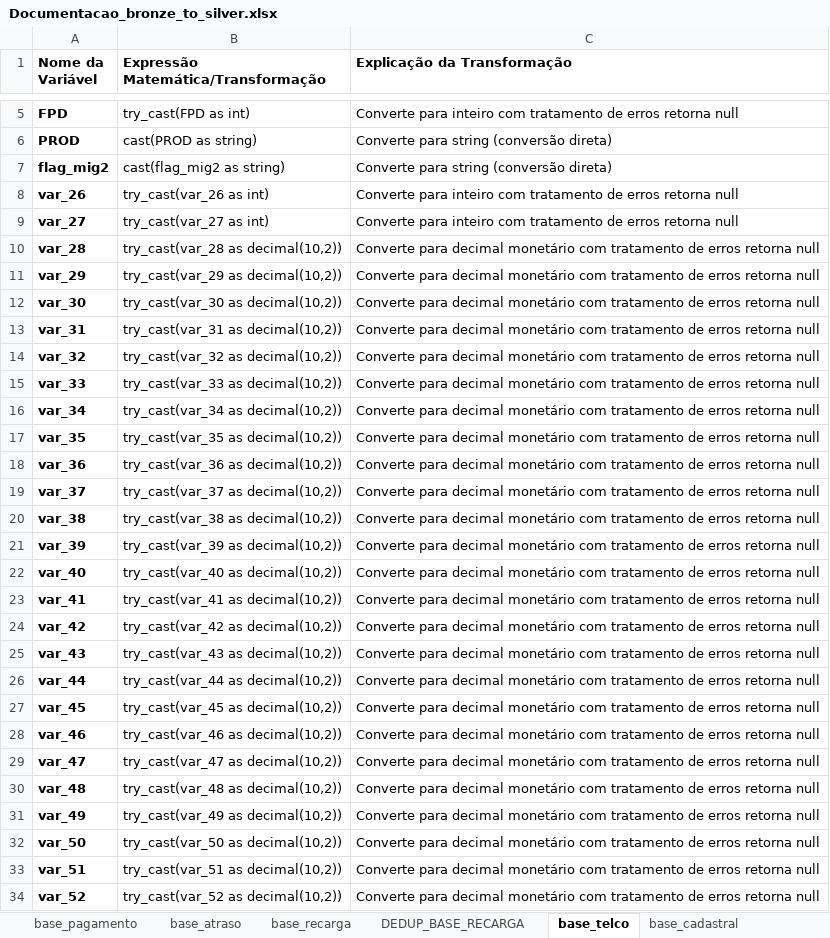
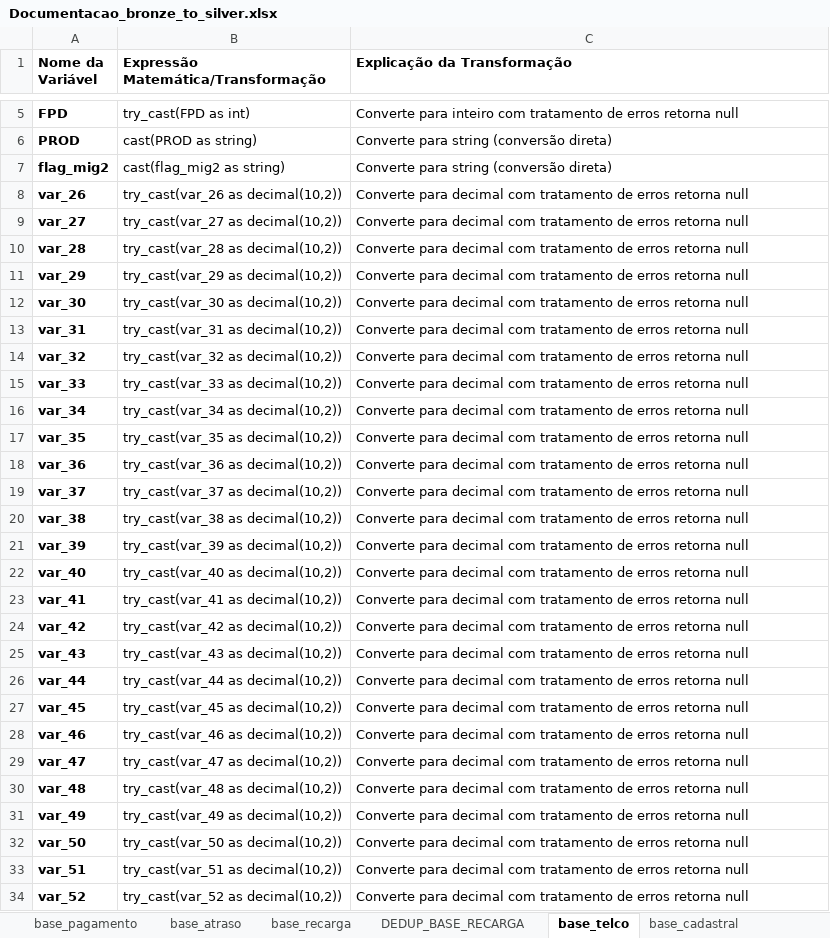
Before and after one commit to jeanlr/Hackathon-2025, an Excel workbook: jupyter-notebooks/silver/Documentacao_bronze_to_silver.xlsx, sheet base_telco, drawn as a sheet; only a part is shown, gaps mark what is left out; values as stored, in another font and other column widths than the file's, no borders; the diff covers the shown part only; the diff names each change by its address in the sheet, - before the commit and + after, or states it on an @@ line.

Commit message:
feat: update

```diff
--- a/jupyter-notebooks/silver/Documentacao_bronze_to_silver.xlsx (sheet base_telco)
+++ b/jupyter-notebooks/silver/Documentacao_bronze_to_silver.xlsx (sheet base_telco)
-B8: try_cast(var_26 as int)
+B8: try_cast(var_26 as decimal(10,2))
-C8:C9 (Explicação da Transformação): Converte para inteiro com tratamento…
+C8:C9 (Explicação da Transformação): Converte para decimal com tratamento…
-B9: try_cast(var_27 as int)
+B9: try_cast(var_27 as decimal(10,2))
-C10:C34 (Explicação da Transformação): …para decimal monetário com tratamento…
+C10:C34 (Explicação da Transformação): …para decimal com tratamento…
```
Also changed, not shown: 57 edited cells elsewhere in this sheet, sheet base_cadastral, sheet base_recarga, sheet base_atraso, sheet base_pagamento.
